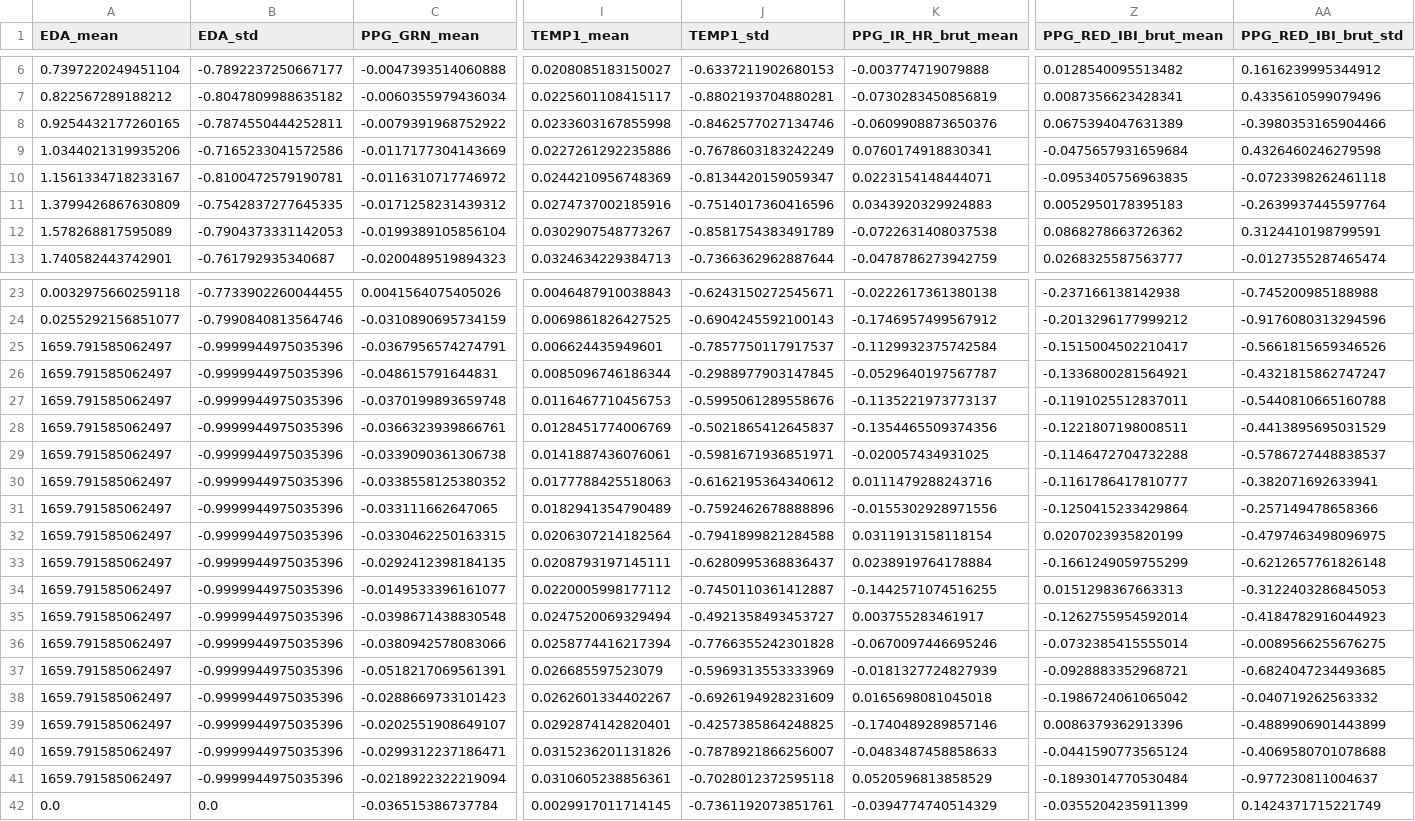
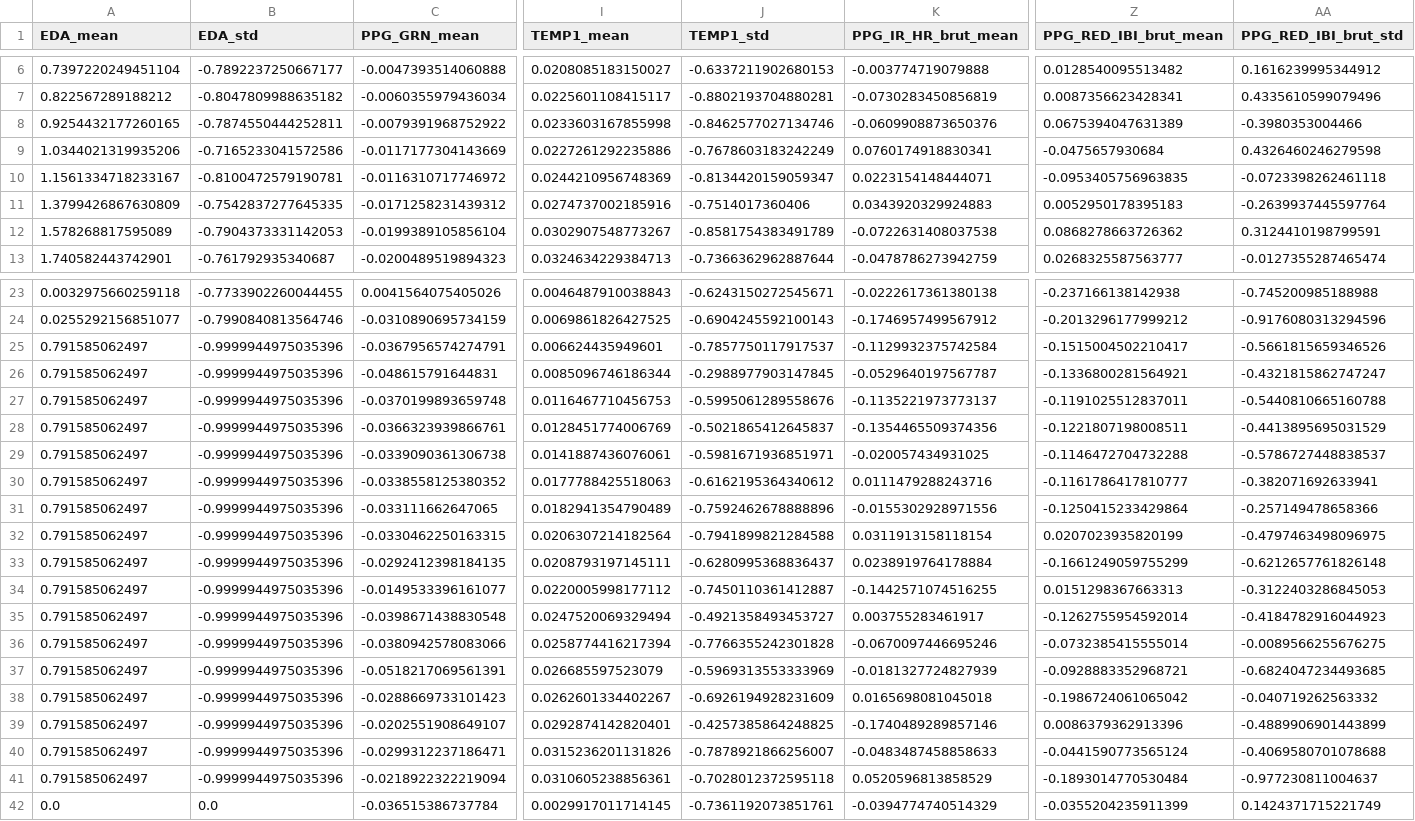
Before and after one commit to ArmandSolarpunk/emotech, a CSV file: 3ML.csv, drawn as a sheet; only a part is shown, gaps mark what is left out; the diff covers the shown part only; the diff names each change by its address in the sheet, - before the commit and + after, or states it on an @@ line.

```diff
--- a/3ML.csv
+++ b/3ML.csv
-AA8 (PPG_RED_IBI_brut_std): -0.3980353165904466
+AA8 (PPG_RED_IBI_brut_std): -0.3980353004466
-Z9 (PPG_RED_IBI_brut_mean): -0.0475657931659684
+Z9 (PPG_RED_IBI_brut_mean): -0.0475657930684
-J11 (TEMP1_std): -0.7514017360416596
+J11 (TEMP1_std): -0.7514017360406
-A25:A41 (EDA_mean): 1659.791585062497
+A25:A41 (EDA_mean): 0.791585062497
```
Also changed, not shown: 1 edited cell elsewhere in this file, 10 other files.
